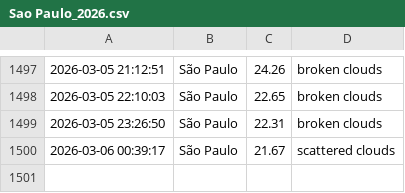
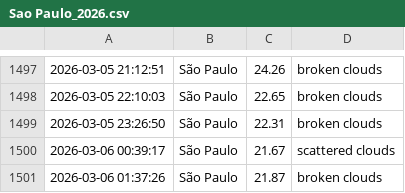
Before and after one commit to drikusroor/weather-archive, a CSV file: archive/Sao Paulo_2026.csv, drawn as a sheet; only a part is shown, gaps mark what is left out; the diff names each change by its address in the sheet, - before the commit and + after, or states it on an @@ line.

```diff
--- a/archive/Sao Paulo_2026.csv
+++ b/archive/Sao Paulo_2026.csv
+row 1501: 2026-03-06 01:37:26 | São Paulo | 21.87 | broken clouds
```
Also changed, not shown: archive/Utrecht_2026.csv, archive/Veenendaal_2026.csv, 1 other file.
